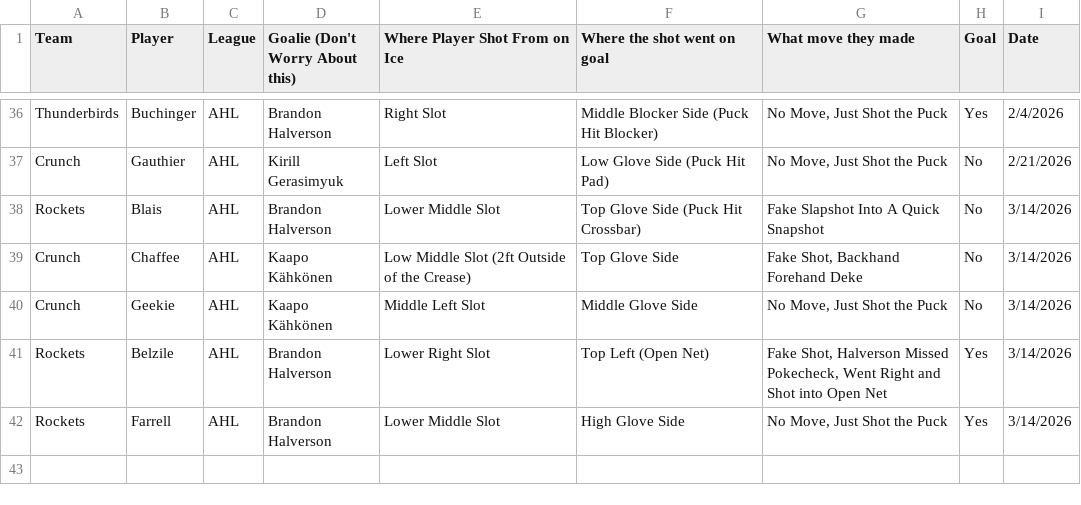
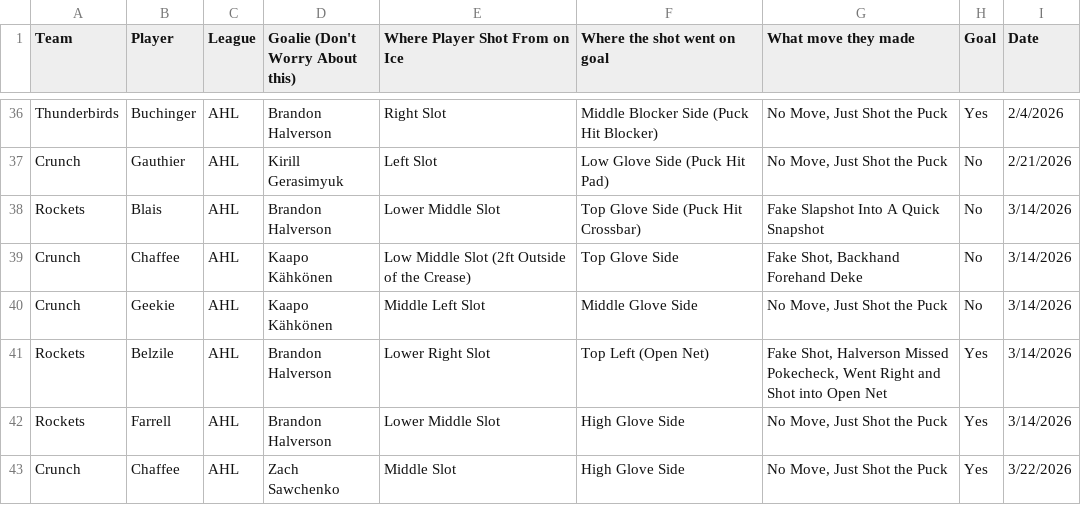
Before and after one commit to timcampbelljr/Hockey_Scout_Streamlit, a CSV file: Crunch_Box_and_Shot/Shootout_Scouting(Crunch SO).csv, drawn as a sheet; only a part is shown, gaps mark what is left out; the diff names each change by its address in the sheet, - before the commit and + after, or states it on an @@ line.

Commit message:
Update Shootout Scouting data in CSV file

```diff
--- a/Crunch_Box_and_Shot/Shootout_Scouting(Crunch SO).csv
+++ b/Crunch_Box_and_Shot/Shootout_Scouting(Crunch SO).csv
+row 43: Crunch | Chaffee | AHL | Zach Sawchenko | Middle Slot | High Glove Side | No Move, Just Shot the Puck | Yes | 3/22/2026
```
